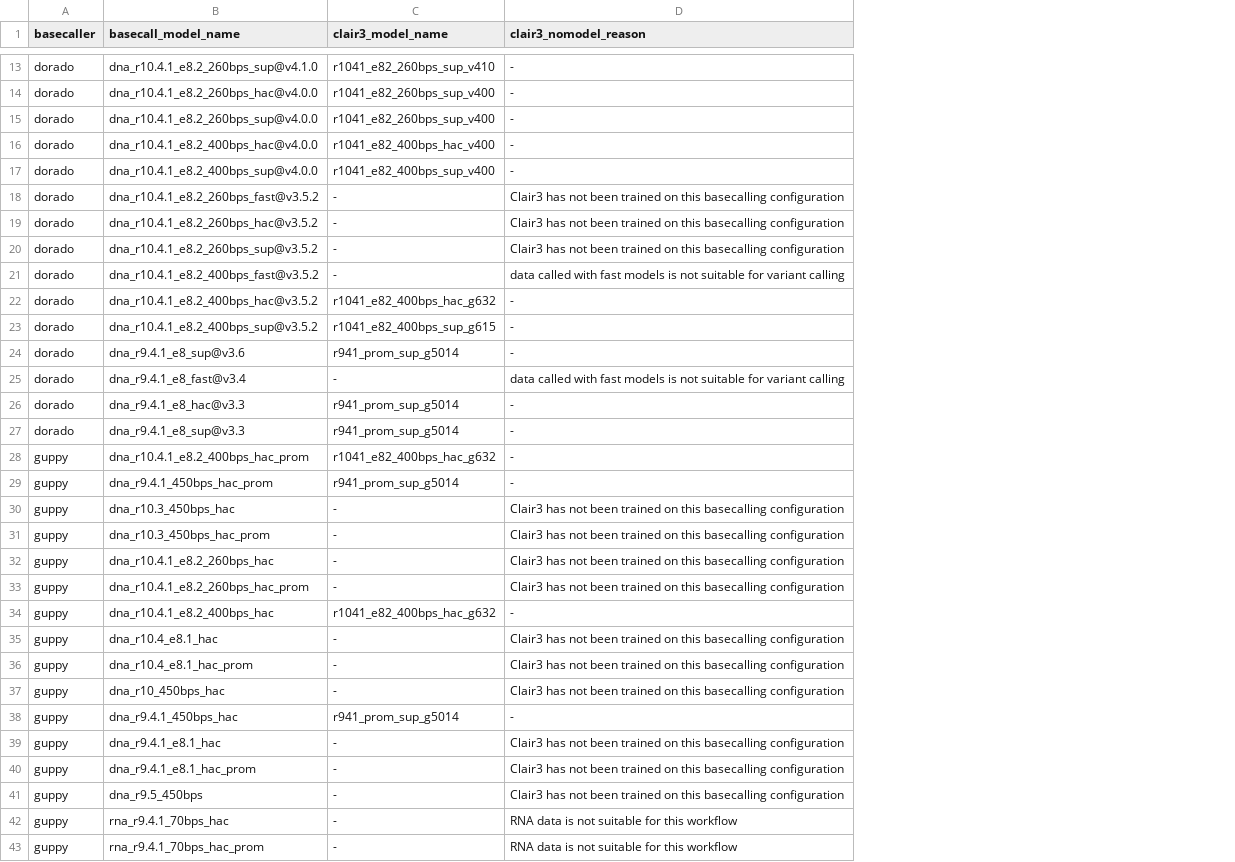
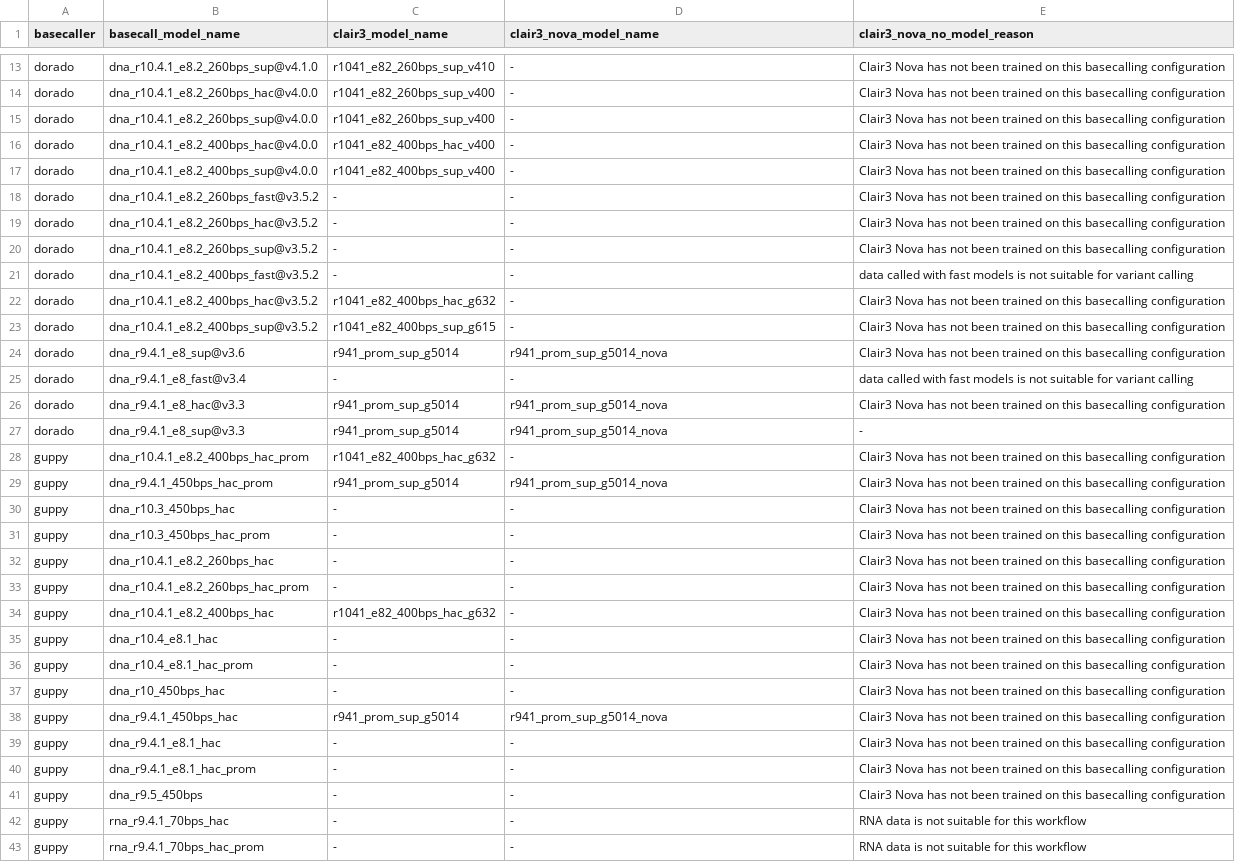
Before and after one commit to epi2me-labs/wf-trio, a TSV file: data/clair3_models.tsv, drawn as a sheet; only a part is shown, gaps mark what is left out; the diff covers the shown part only; the diff names each change by its address in the sheet, - before the commit and + after, or states it on an @@ line.

Commit message:
clair3novamodels

```diff
--- a/data/clair3_models.tsv
+++ b/data/clair3_models.tsv
+column E (clair3_nova_no_model_reason), rows 13-43: Clair3 Nova has not been trained on this basecalling configuration | Clair3 Nova has not been trained on this basecalling configuration | Clair3 Nova has not been trained on this basecalling configuration | Clair3 Nova has not been trained on this basecalling configuration | Clair3 Nova has not been trained on this basecalling configuration | Clair3 Nova has not been trained on this basecalling configuration | Clair3 Nova has not been trained on this basecalling configuration | Clair3 Nova has not been trained on this basecalling configuration | data called with fast models is not suitable for variant calling | Clair3 Nova has not been trained on this basecalling configuration | Clair3 Nova has not been trained on this basecalling configuration | Clair3 Nova has not been trained on this basecalling configuration | data called with fast models is not suitable for variant calling | Clair3 Nova has not been trained on this basecalling configuration | - | Clair3 Nova has not been trained on this basecalling configuration | Clair3 Nova has not been trained on this basecalling configuration | Clair3 Nova has not been trained on this basecalling configuration | Clair3 Nova has not been trained on this basecalling configuration | Clair3 Nova has not been trained on this basecalling configuration | Clair3 Nova has not been trained on this basecalling configuration | Clair3 Nova has not been trained on this basecalling configuration | Clair3 Nova has not been trained on this basecalling configuration | Clair3 Nova has not been trained on this basecalling configuration | Clair3 Nova has not been trained on this basecalling configuration | Clair3 Nova has not been trained on this basecalling configuration | Clair3 Nova has not been trained on this basecalling configuration | Clair3 Nova has not been trained on this basecalling configuration | Clair3 Nova has not been trained on this basecalling configuration | RNA data is not suitable for this workflow | RNA data is not suitable for this workflow
-D1: clair3_nomodel_reason
+D1: clair3_nova_model_name
-D18:D20 (clair3_nova_model_name): Clair3 has not been trained on this basecalling configuration
+D18:D20 (clair3_nova_model_name): -
-D21 (clair3_nova_model_name): data called with fast models is not suitable for variant calling
+D21 (clair3_nova_model_name): -
-D24 (clair3_nova_model_name): -
+D24 (clair3_nova_model_name): r941_prom_sup_g5014_nova
-D25 (clair3_nova_model_name): data called with fast models is not suitable for variant calling
+D25 (clair3_nova_model_name): -
-D26:D27 (clair3_nova_model_name): -
+D26:D27 (clair3_nova_model_name): r941_prom_sup_g5014_nova
-D29 (clair3_nova_model_name): -
+D29 (clair3_nova_model_name): r941_prom_sup_g5014_nova
-D30:D33 (clair3_nova_model_name): Clair3 has not been trained on this basecalling configuration
+D30:D33 (clair3_nova_model_name): -
-D35:D37 (clair3_nova_model_name): Clair3 has not been trained on this basecalling configuration
+D35:D37 (clair3_nova_model_name): -
-D38 (clair3_nova_model_name): -
+D38 (clair3_nova_model_name): r941_prom_sup_g5014_nova
-D39:D41 (clair3_nova_model_name): Clair3 has not been trained on this basecalling configuration
+D39:D41 (clair3_nova_model_name): -
-D42:D43 (clair3_nova_model_name): RNA data is not suitable for this workflow
+D42:D43 (clair3_nova_model_name): -
```
Also changed, not shown: 4 edited cells elsewhere in this file, 11 other files.
